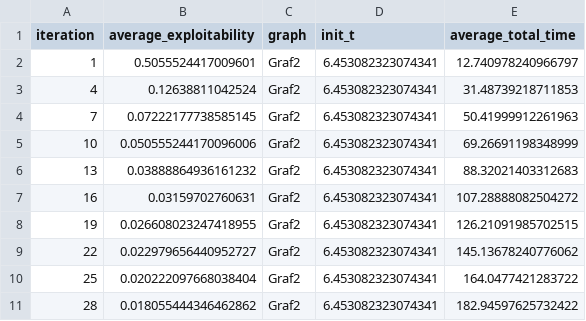
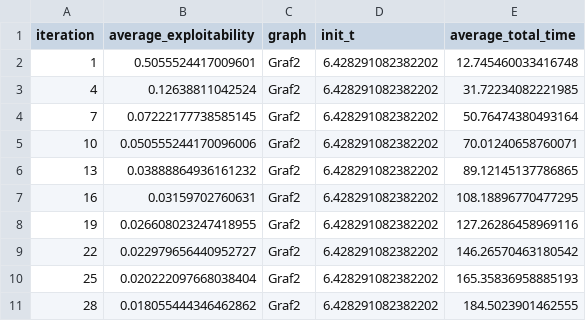
Before and after one commit to WilliamBjornram/Kexet, a CSV file: main/CSV/Graf2/CFR_average_results.csv, drawn as a sheet.

```diff
--- a/main/CSV/Graf2/CFR_average_results.csv
+++ b/main/CSV/Graf2/CFR_average_results.csv
@@ -1,11 +1,11 @@
 iteration,average_exploitability,graph,init_t,average_total_time
-1,0.5055524417009601,Graf2,6.453082323074341,12.740978240966797
-4,0.12638811042524,Graf2,6.453082323074341,31.48739218711853
-7,0.07222177738585145,Graf2,6.453082323074341,50.41999912261963
-10,0.050555244170096006,Graf2,6.453082323074341,69.26691198348999
-13,0.03888864936161232,Graf2,6.453082323074341,88.32021403312683
-16,0.03159702760631,Graf2,6.453082323074341,107.28888082504272
-19,0.026608023247418955,Graf2,6.453082323074341,126.21091985702515
-22,0.022979656440952727,Graf2,6.453082323074341,145.13678240776062
-25,0.020222097668038404,Graf2,6.453082323074341,164.0477421283722
-28,0.018055444346462862,Graf2,6.453082323074341,182.94597625732422
+1,0.5055524417009601,Graf2,6.428291082382202,12.745460033416748
+4,0.12638811042524,Graf2,6.428291082382202,31.72234082221985
+7,0.07222177738585145,Graf2,6.428291082382202,50.76474380493164
+10,0.050555244170096006,Graf2,6.428291082382202,70.01240658760071
+13,0.03888864936161232,Graf2,6.428291082382202,89.12145137786865
+16,0.03159702760631,Graf2,6.428291082382202,108.18896770477295
+19,0.026608023247418955,Graf2,6.428291082382202,127.26286458969116
+22,0.022979656440952727,Graf2,6.428291082382202,146.26570463180542
+25,0.020222097668038404,Graf2,6.428291082382202,165.35836958885193
+28,0.018055444346462862,Graf2,6.428291082382202,184.5023901462555
```
Also changed, not shown: main/CSV/Graf2/MCCFR_average_results.csv, main/CSV/Graf3/CFR_average_results.csv, 9 other files.
